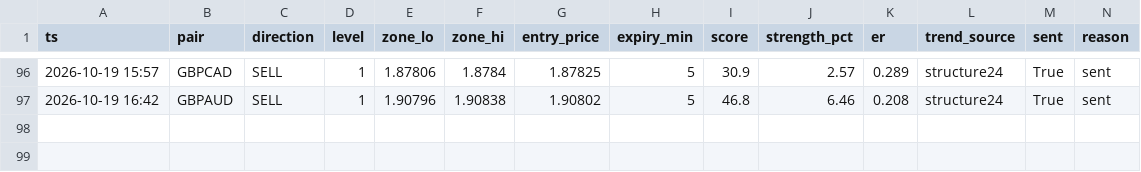
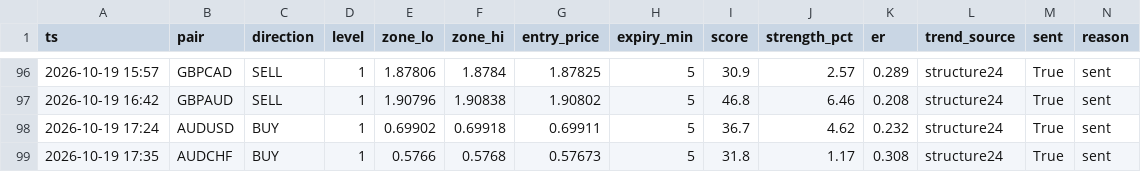
Before and after one commit to torium-art/forex-signal-bot, a CSV file: signals_journal.csv, drawn as a sheet; only a part is shown, gaps mark what is left out; rows hold the shown columns only; the diff names each change by its address in the sheet, - before the commit and + after, or states it on an @@ line.

```diff
--- a/signals_journal.csv
+++ b/signals_journal.csv
+row 98: 2026-10-19 17:24 | AUDUSD | BUY | 1 | 0.69902 | 0.69918 | 0.69911 | 5 | 36.7 | 4.62 | 0.232 | structure24 | True | sent
+row 99: 2026-10-19 17:35 | AUDCHF | BUY | 1 | 0.5766 | 0.5768 | 0.57673 | 5 | 31.8 | 1.17 | 0.308 | structure24 | True | sent
```
Also changed, not shown: outcomes_journal.csv, trajectory_journal.csv, 1 other file.
